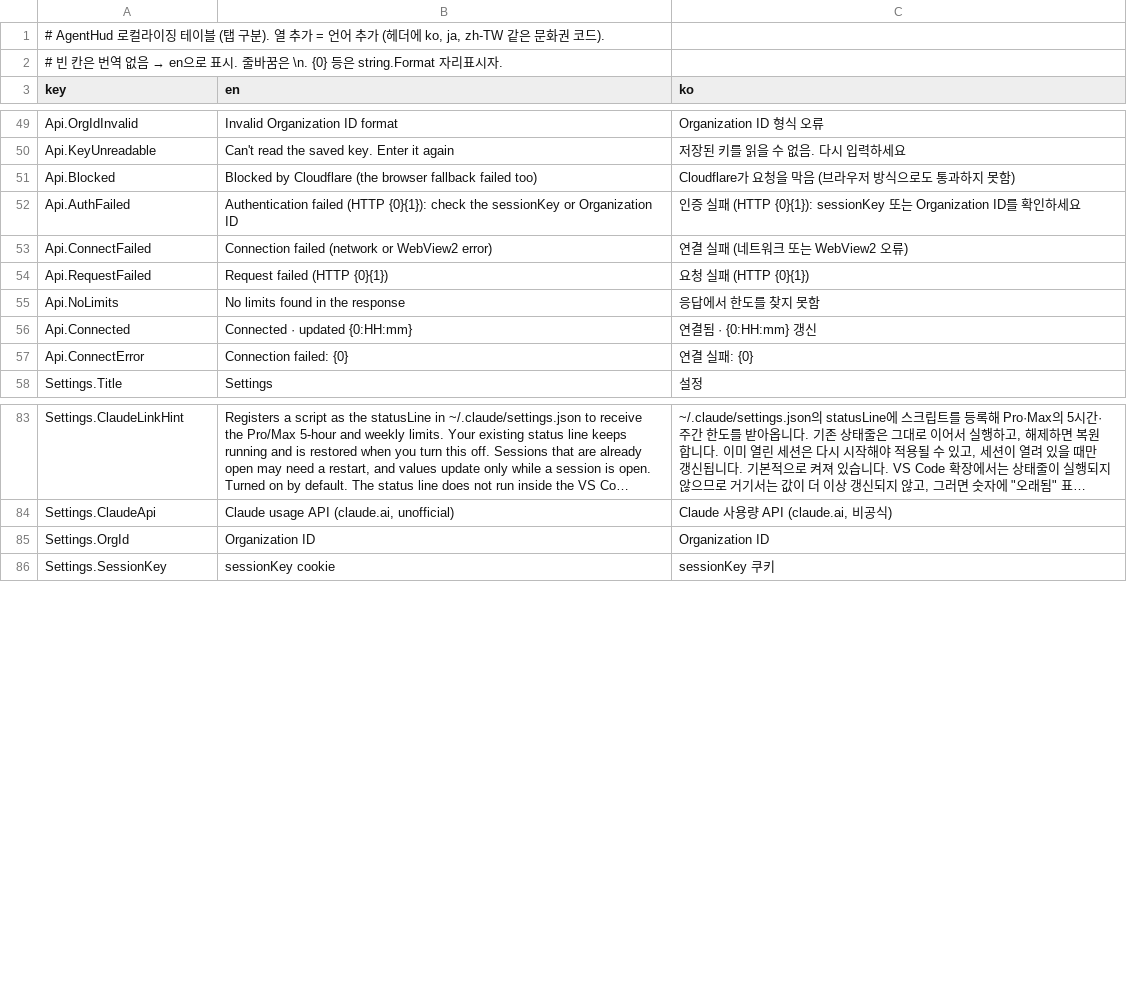
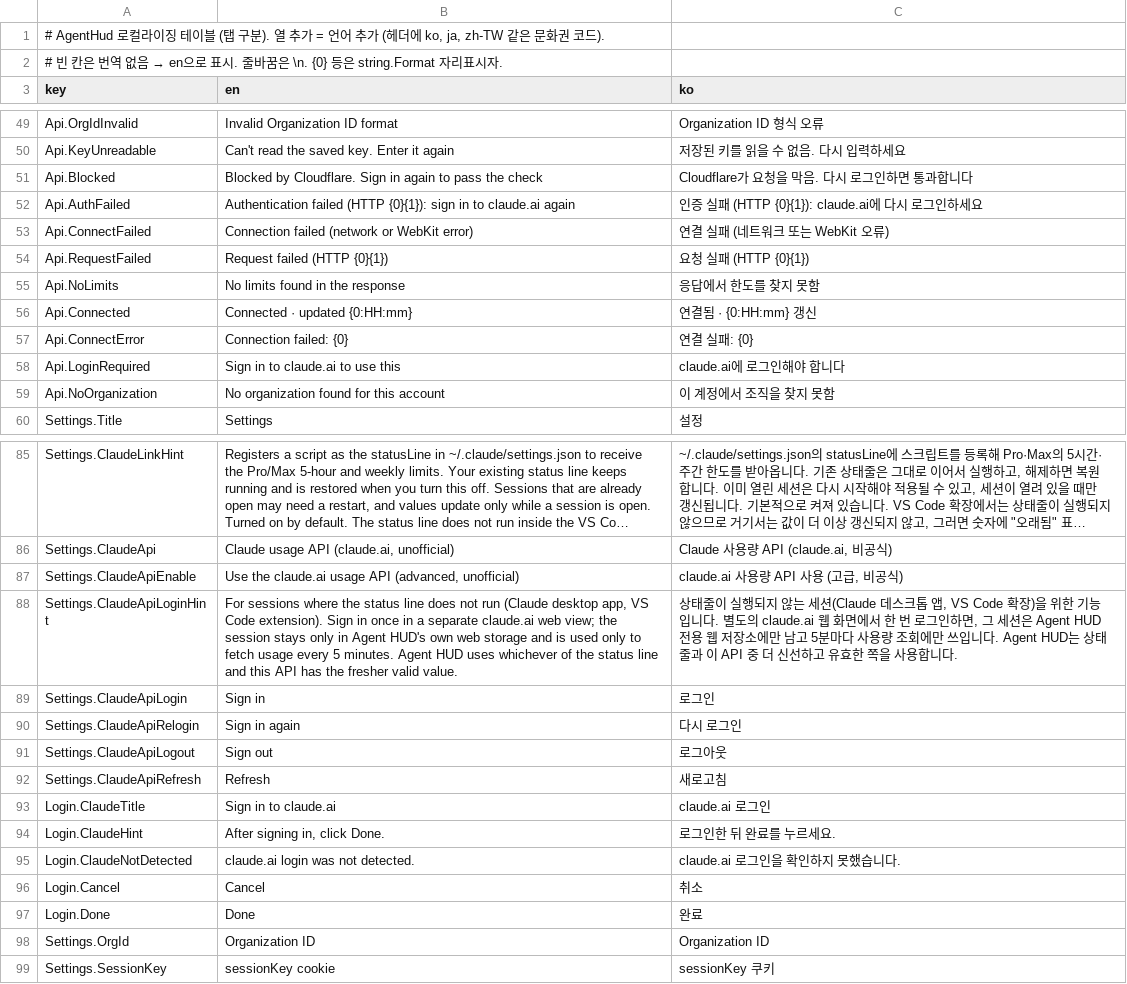
Before and after one commit to garunnir/AgentHUD, a TSV file: src/AgentHud.macOS/AgentHud/Resources/Strings.tsv, drawn as a sheet; only a part is shown, gaps mark what is left out; long unchanged cells end in …; the diff names each change by its address in the sheet, - before the commit and + after, or states it on an @@ line.

```diff
--- a/src/AgentHud.macOS/AgentHud/Resources/Strings.tsv
+++ b/src/AgentHud.macOS/AgentHud/Resources/Strings.tsv
-B51 (en): Blocked by Cloudflare (the browser fallback failed too)
+B51 (en): Blocked by Cloudflare. Sign in again to pass the check
-C51 (ko): Cloudflare가 요청을 막음 (브라우저 방식으로도 통과하지 못함)
+C51 (ko): Cloudflare가 요청을 막음. 다시 로그인하면 통과합니다
-B52 (en): …(HTTP {0}{1}): check the sessionKey or Organization ID
+B52 (en): …(HTTP {0}{1}): sign in to claude.ai again
-C52 (ko): …(HTTP {0}{1}): sessionKey 또는 Organization ID를 확인하…
+C52 (ko): …(HTTP {0}{1}): claude.ai에 다시 로그인하…
-B53 (en): Connection failed (network or WebView2 error)
+B53 (en): Connection failed (network or WebKit error)
-C53 (ko): 연결 실패 (네트워크 또는 WebView2 오류)
+C53 (ko): 연결 실패 (네트워크 또는 WebKit 오류)
+row 58: Api.LoginRequired | Sign in to claude.ai to use this | claude.ai에 로그인해야 합니다
+row 59: Api.NoOrganization | No organization found for this account | 이 계정에서 조직을 찾지 못함
+row 87: Settings.ClaudeApiEnable | Use the claude.ai usage API (advanced, unofficial) | claude.ai 사용량 API 사용 (고급, 비공식)
+row 88: Settings.ClaudeApiLoginHint | For sessions where the status line does not run (Claude desktop app, VS Code extension). Sign in once in a separate claude.ai web view; the session stays only in Agent HUD's own web storage and is used only to fetch usage every 5 minutes. Agent HUD uses whichever of the status line and this API has the fresher valid value. | 상태줄이 실행되지 않는 세션(Claude 데스크톱 앱, VS Code 확장)을 위한 기능입니다. 별도의 claude.ai 웹 화면에서 한 번 로그인하면, 그 세션은 Agent HUD 전용 웹 저장소에만 남고 5분마다 사용량 조회에만 쓰입니다. Agent HUD는 상태줄과 이 API 중 더 신선하고 유효한 쪽을 사용합니다.
+row 89: Settings.ClaudeApiLogin | Sign in | 로그인
+row 90: Settings.ClaudeApiRelogin | Sign in again | 다시 로그인
+row 91: Settings.ClaudeApiLogout | Sign out | 로그아웃
+row 92: Settings.ClaudeApiRefresh | Refresh | 새로고침
+row 93: Login.ClaudeTitle | Sign in to claude.ai | claude.ai 로그인
+row 94: Login.ClaudeHint | After signing in, click Done. | 로그인한 뒤 완료를 누르세요.
+row 95: Login.ClaudeNotDetected | claude.ai login was not detected. | claude.ai 로그인을 확인하지 못했습니다.
+row 96: Login.Cancel | Cancel | 취소
+row 97: Login.Done | Done | 완료
```
Also changed, not shown: 9 other files.
